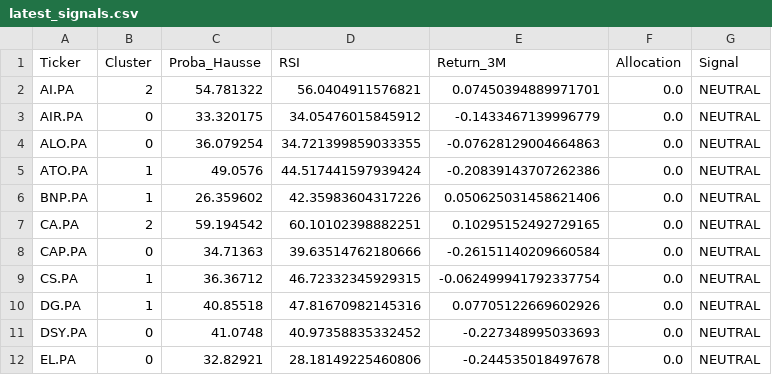
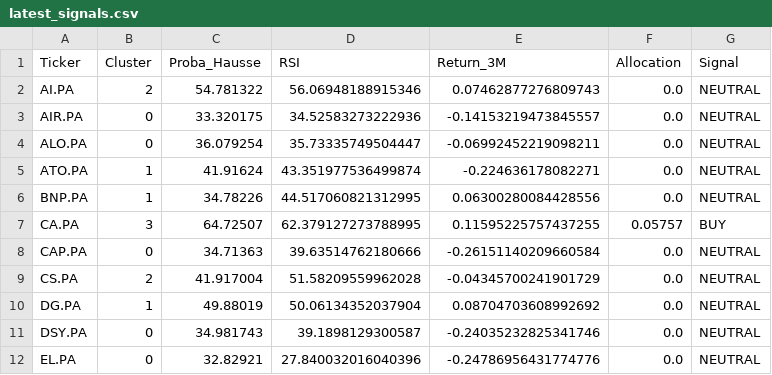
Before and after one commit to SORADATA/Quantitative-AlphaEdge-AI, a CSV file: latest_signals.csv, drawn as a sheet; only a part is shown; the diff covers the shown part only.

```diff
--- a/latest_signals.csv
+++ b/latest_signals.csv
@@ -1,12 +1,12 @@
 Ticker,Cluster,Proba_Hausse,RSI,Return_3M,Allocation,Signal
-AI.PA,2,54.781322,56.0404911576821,0.07450394889971701,0.0,NEUTRAL
-AIR.PA,0,33.320175,34.05476015845912,-0.1433467139996779,0.0,NEUTRAL
-ALO.PA,0,36.079254,34.721399859033355,-0.07628129004664863,0.0,NEUTRAL
-ATO.PA,1,49.0576,44.517441597939424,-0.20839143707262386,0.0,NEUTRAL
-BNP.PA,1,26.359602,42.35983604317226,0.050625031458621406,0.0,NEUTRAL
-CA.PA,2,59.194542,60.10102398882251,0.10295152492729165,0.0,NEUTRAL
+AI.PA,2,54.781322,56.06948188915346,0.07462877276809743,0.0,NEUTRAL
+AIR.PA,0,33.320175,34.52583273222936,-0.14153219473845557,0.0,NEUTRAL
+ALO.PA,0,36.079254,35.73335749504447,-0.06992452219098211,0.0,NEUTRAL
+ATO.PA,1,41.91624,43.351977536499874,-0.224636178082271,0.0,NEUTRAL
+BNP.PA,1,34.78226,44.517060821312995,0.06300280084428556,0.0,NEUTRAL
+CA.PA,3,64.72507,62.379127273788995,0.11595225757437255,0.05757,BUY
 CAP.PA,0,34.71363,39.63514762180666,-0.26151140209660584,0.0,NEUTRAL
-CS.PA,1,36.36712,46.72332345929315,-0.062499941792337754,0.0,NEUTRAL
-DG.PA,1,40.85518,47.81670982145316,0.07705122669602926,0.0,NEUTRAL
-DSY.PA,0,41.0748,40.97358835332452,-0.227348995033693,0.0,NEUTRAL
-EL.PA,0,32.82921,28.18149225460806,-0.244535018497678,0.0,NEUTRAL
+CS.PA,2,41.917004,51.58209559962028,-0.04345700241901729,0.0,NEUTRAL
+DG.PA,1,49.88019,50.06134352037904,0.08704703608992692,0.0,NEUTRAL
+DSY.PA,0,34.981743,39.1898129300587,-0.24035232825341746,0.0,NEUTRAL
+EL.PA,0,32.82921,27.840032016040396,-0.24786956431774776,0.0,NEUTRAL
```
Also changed, not shown: 90 edited cells elsewhere in this file, portfolio_history.csv, 2 other files.
